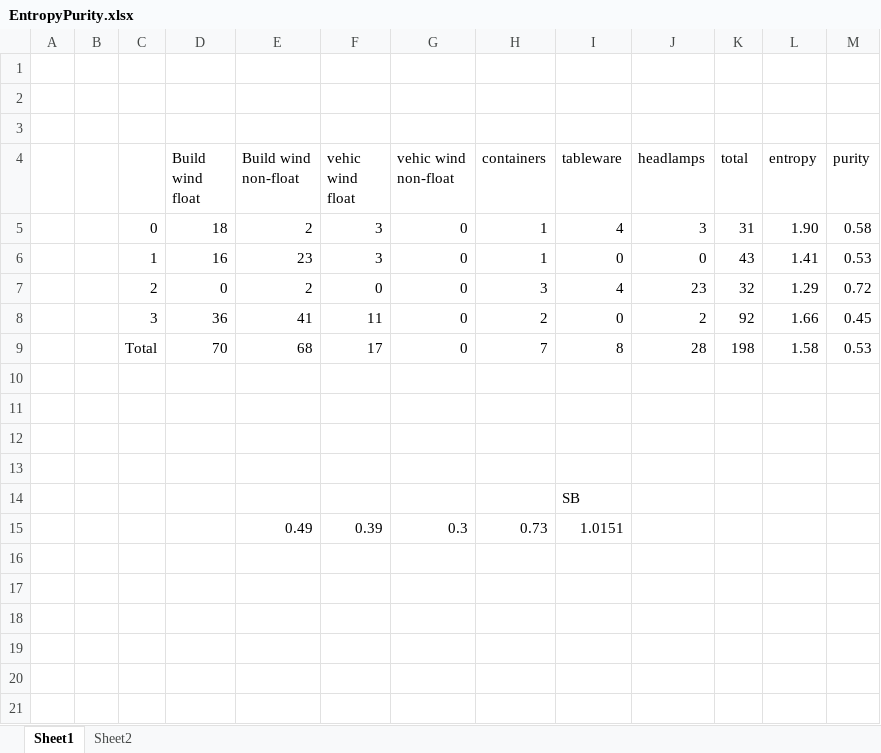
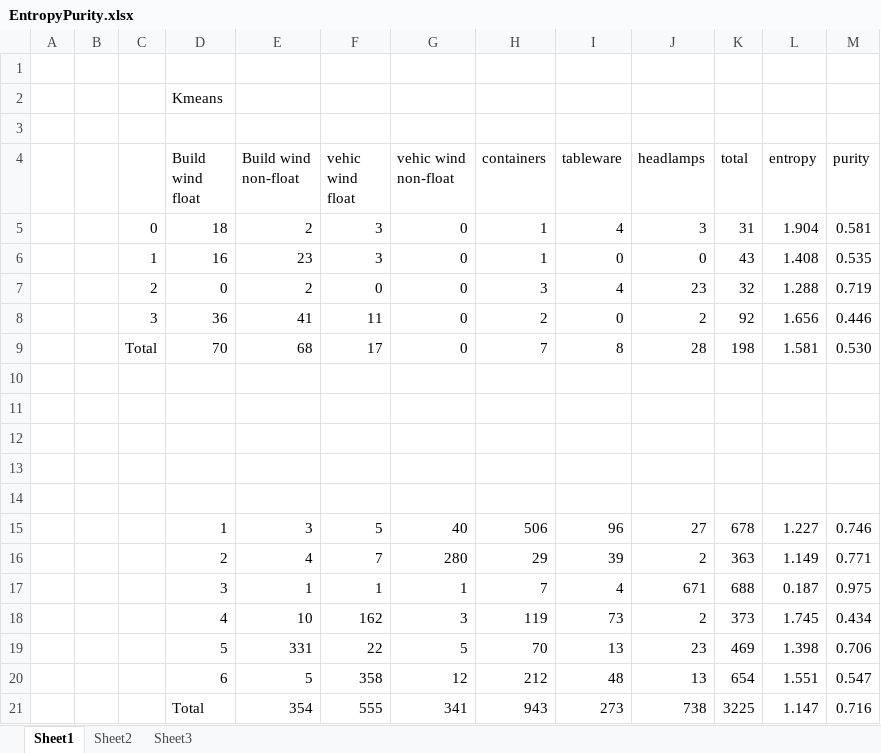
Before and after one commit to nonni96/gagnanam, an Excel workbook: Project 3/EntropyPurity.xlsx, sheet Sheet1, drawn as a sheet; values as stored, in another font and other column widths than the file's, no borders; removed rows and columns are numbered as before the commit, all else as after; the diff names each change by its address in the sheet, - before the commit and + after, or states it on an @@ line.

```diff
--- a/Project 3/EntropyPurity.xlsx (sheet Sheet1)
+++ b/Project 3/EntropyPurity.xlsx (sheet Sheet1)
+sheet tab: Sheet3
-D2 (Build wind float): (empty)
+D2 (Build wind float): Kmeans
-L5 (entropy): 1.90
+L5 (entropy): 1.904
-M5 (purity): 0.58
+M5 (purity): 0.581
-L6 (entropy): 1.41
+L6 (entropy): 1.408
-M6 (purity): 0.53
+M6 (purity): 0.535
-L7 (entropy): 1.29
+L7 (entropy): 1.288
-M7 (purity): 0.72
+M7 (purity): 0.719
-L8 (entropy): 1.66
+L8 (entropy): 1.656
-M8 (purity): 0.45
+M8 (purity): 0.446
-L9 (entropy): 1.58
+L9 (entropy): 1.581
-M9 (purity): 0.53
+M9 (purity): 0.530
-I14 (tableware): SB
+I14 (tableware): (empty)
-row 15:  |  |  |  | 0.49 | 0.39 | 0.3 | 0.73 | 1.0151
+row 15:  |  |  | 1 | 3 | 5 | 40 | 506 | 96 | 27 | 678 | 1.227 | 0.746
+row 16:  |  |  | 2 | 4 | 7 | 280 | 29 | 39 | 2 | 363 | 1.149 | 0.771
+row 17:  |  |  | 3 | 1 | 1 | 1 | 7 | 4 | 671 | 688 | 0.187 | 0.975
+row 18:  |  |  | 4 | 10 | 162 | 3 | 119 | 73 | 2 | 373 | 1.745 | 0.434
+row 19:  |  |  | 5 | 331 | 22 | 5 | 70 | 13 | 23 | 469 | 1.398 | 0.706
+row 20:  |  |  | 6 | 5 | 358 | 12 | 212 | 48 | 13 | 654 | 1.551 | 0.547
+row 21:  |  |  | Total | 354 | 555 | 341 | 943 | 273 | 738 | 3225 | 1.147 | 0.716
```
Also changed, not shown: sheet Sheet2.
